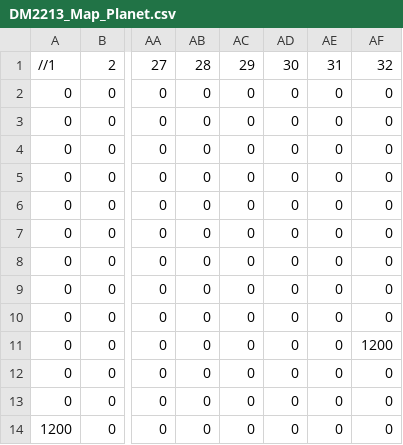
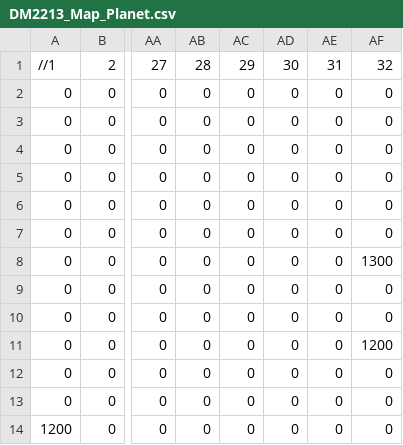
Before and after one commit to CHIA-QI-MING-JEREMY/DM2292-SP3, a CSV file: NYP_Framework/App/Maps/DM2213_Map_Planet.csv, drawn as a sheet; only a part is shown, gaps mark what is left out; the diff names each change by its address in the sheet, - before the commit and + after, or states it on an @@ line.

```diff
--- a/NYP_Framework/App/Maps/DM2213_Map_Planet.csv
+++ b/NYP_Framework/App/Maps/DM2213_Map_Planet.csv
-AF8: 0
+AF8: 1300
```
Also changed, not shown: 6 other files.
